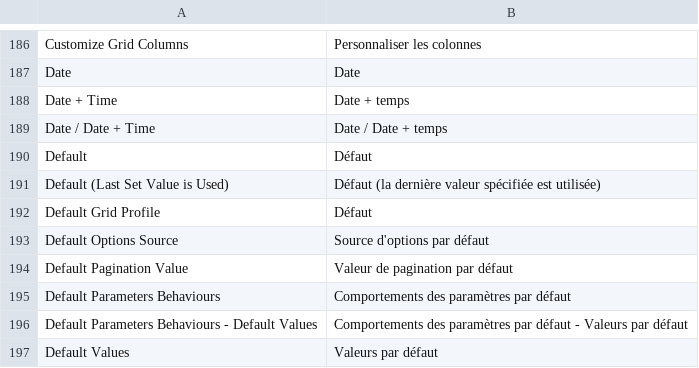
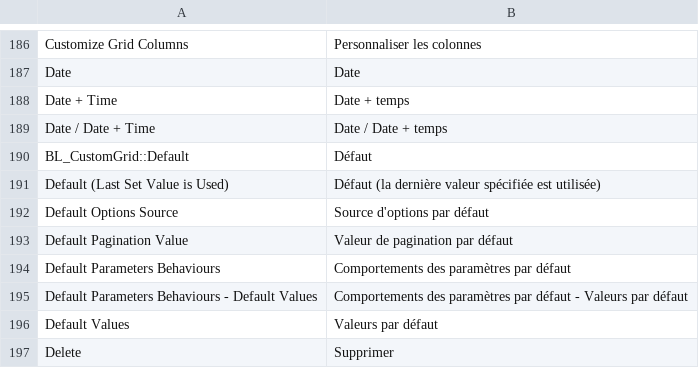
Before and after one commit to blmage/mage-enhanced-admin-grids, a CSV file: app/locale/fr_FR/BL_CustomGrid.csv, drawn as a sheet; only a part is shown, gaps mark what is left out; the shorter side is filled out with more unchanged rows.

Commit message:
renamed the default grid profile

```diff
--- a/app/locale/fr_FR/BL_CustomGrid.csv
+++ b/app/locale/fr_FR/BL_CustomGrid.csv
@@ -189,5 +189,4 @@
 "Date / Date + Time","Date / Date + temps"
-"Default","Défaut"
+"BL_CustomGrid::Default","Défaut"
 "Default (Last Set Value is Used)","Défaut (la dernière valeur spécifiée est utilisée)"
-"Default Grid Profile","Défaut"
 "Default Options Source","Source d'options par défaut"
```
Also changed, not shown: 1 other file.
